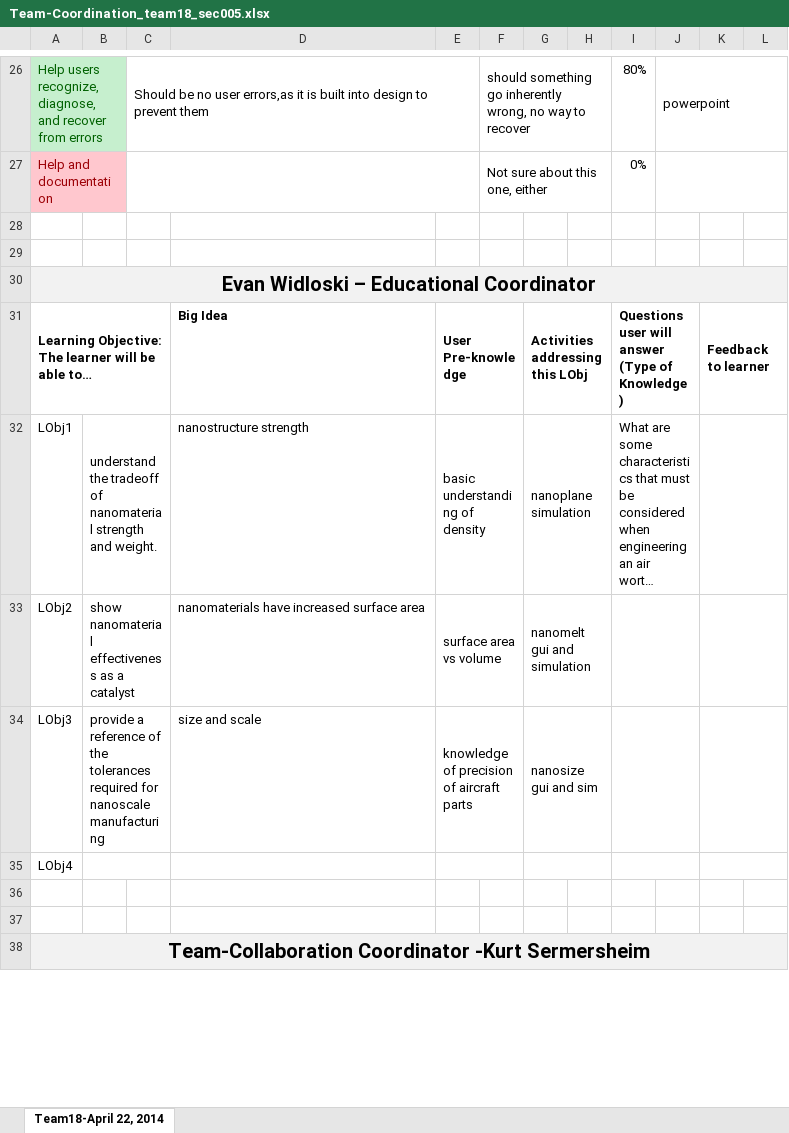
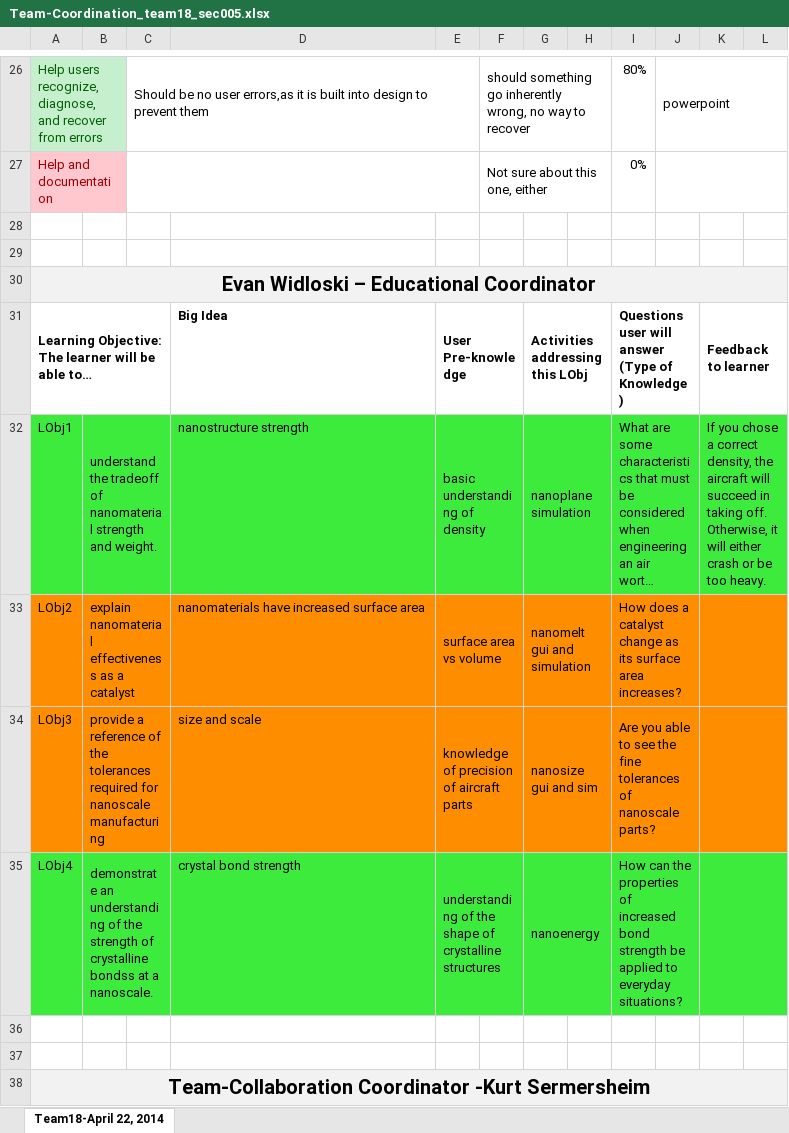
Before and after one commit to Evidlo/engr132, an Excel workbook: Team-Coordination_team18_sec005.xlsx, sheet Team18-April 22, 2014, drawn as a sheet; only a part is shown, gaps mark what is left out; long unchanged cells end in …; values as stored, in another font and other column widths than the file's, no borders; charts and pictures not drawn; removed rows and columns are numbered as before the commit, all else as after; the diff names each change by its address in the sheet, - before the commit and + after, or states it on an @@ line.

Commit message:
finished education coordination - role 1

```diff
--- a/Team-Coordination_team18_sec005.xlsx (sheet Team18-April 22, 2014)
+++ b/Team-Coordination_team18_sec005.xlsx (sheet Team18-April 22, 2014)
-A32:L32 fill: none
+A32:L32 fill: #3DEB3D
-K32: (empty)
+K32: If you chose a correct density, the aircraft will succeed in taking off. Otherwise, it will either crash or be too heavy.
-A33:L34 fill: none
+A33:L34 fill: #FF8D00
-B33: show nanomaterial effectiveness…
+B33: explain nanomaterial effectiveness…
-I33: (empty)
+I33: How does a catalyst change as its surface area increases?
-I34: (empty)
+I34: Are you able to see the fine tolerances of nanoscale parts?
-row 35: LObj4
+row 35: LObj4 | demonstrate an understanding of the strength of crystalline bondss at a nanoscale. |  | crystal bond strength | understanding of the shape of crystalline structures |  | nanoenergy |  | How can the properties of increased bond strength be applied to everyday situations?
```
Also changed, not shown: charts or pictures.
